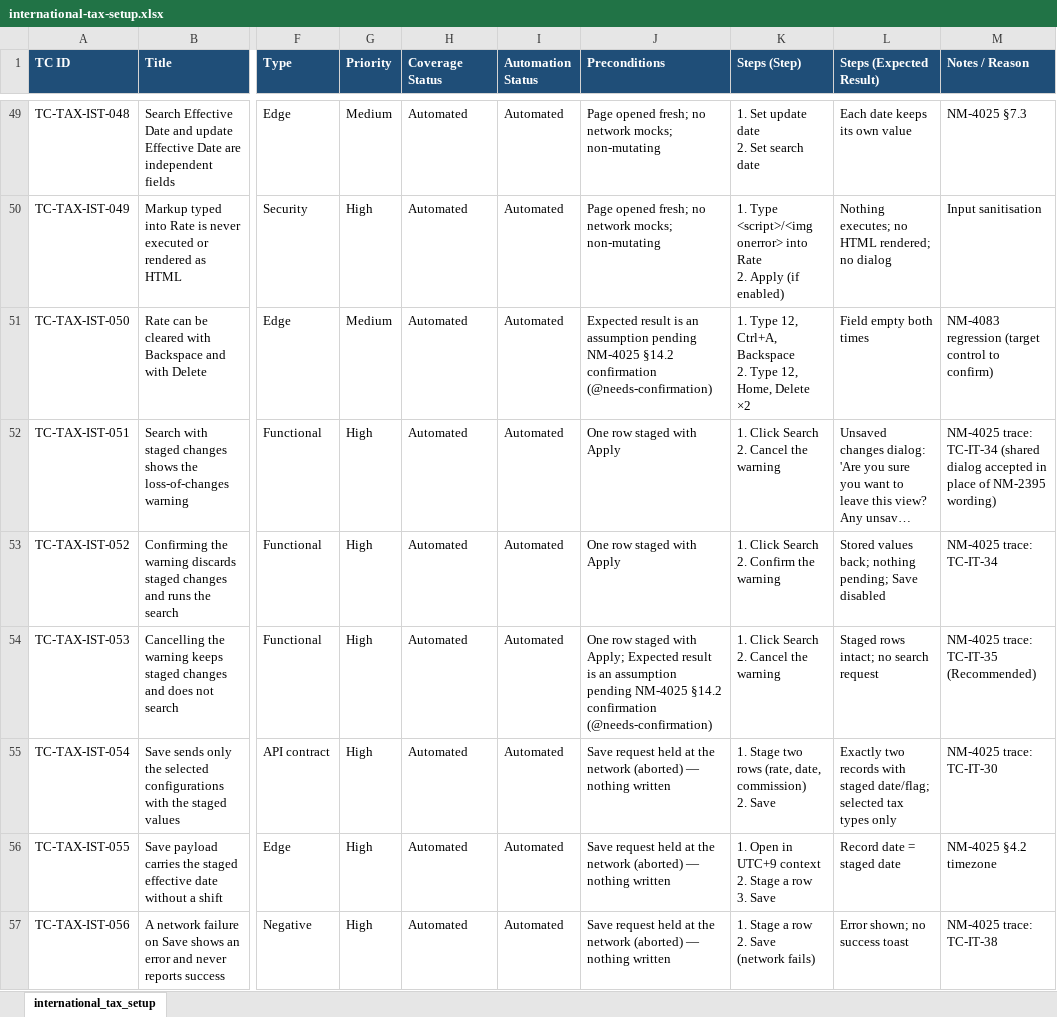
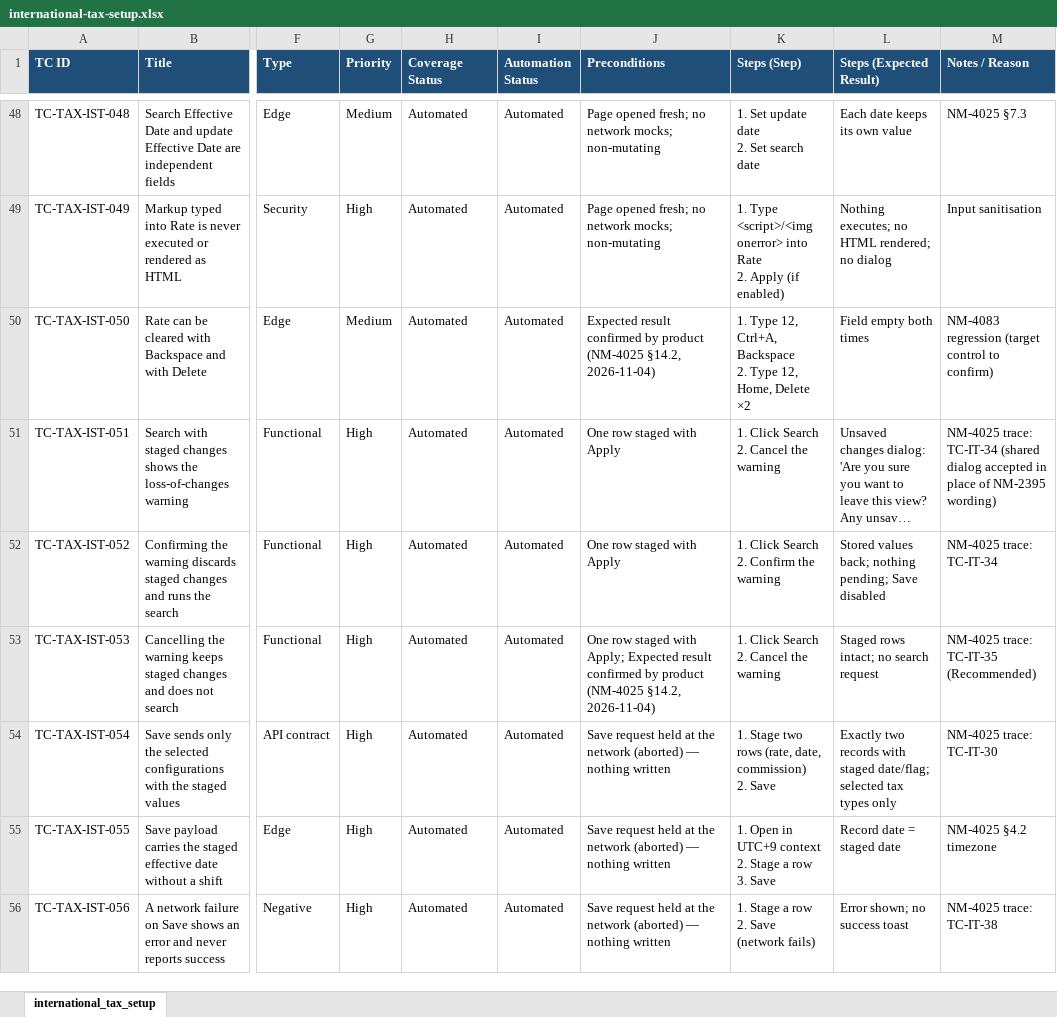
Before and after one commit to omeesham/EncoreGlobal_AI_Test_Framework, an Excel workbook: testcases/taxes/international-tax-setup.xlsx, sheet international_tax_setup, drawn as a sheet; only a part is shown, gaps mark what is left out; long unchanged cells end in …; values as stored, in another font and other column widths than the file's, no borders; addresses are those after the commit; the diff covers the shown part only; the diff names each change by its address in the sheet, - before the commit and + after, or states it on an @@ line.

```diff
--- a/testcases/taxes/international-tax-setup.xlsx (sheet international_tax_setup)
+++ b/testcases/taxes/international-tax-setup.xlsx (sheet international_tax_setup)
-J50 (Preconditions): Expected result is an assumption pending NM-4025 §14.2 confirmation (@needs-confirmation)
+J50 (Preconditions): Expected result confirmed by product (NM-4025 §14.2, 2026-11-04)
-J53 (Preconditions): …Expected result is an assumption pending NM-4025 §14.2 confirmation (@needs-confirmation)
+J53 (Preconditions): …Expected result confirmed by product (NM-4025 §14.2, 2026-11-04)
```
Also changed, not shown: 1 removed row and 13 edited cells elsewhere in this sheet, 4 other files.
